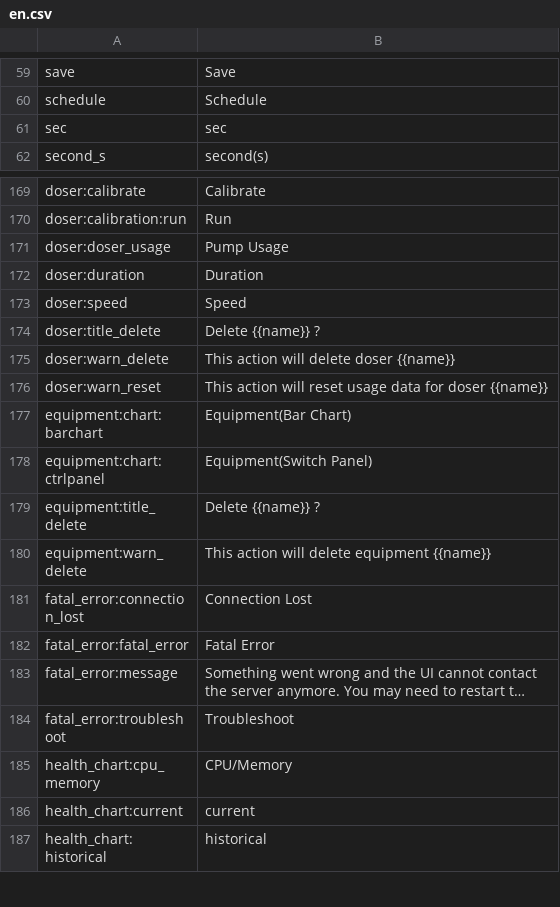
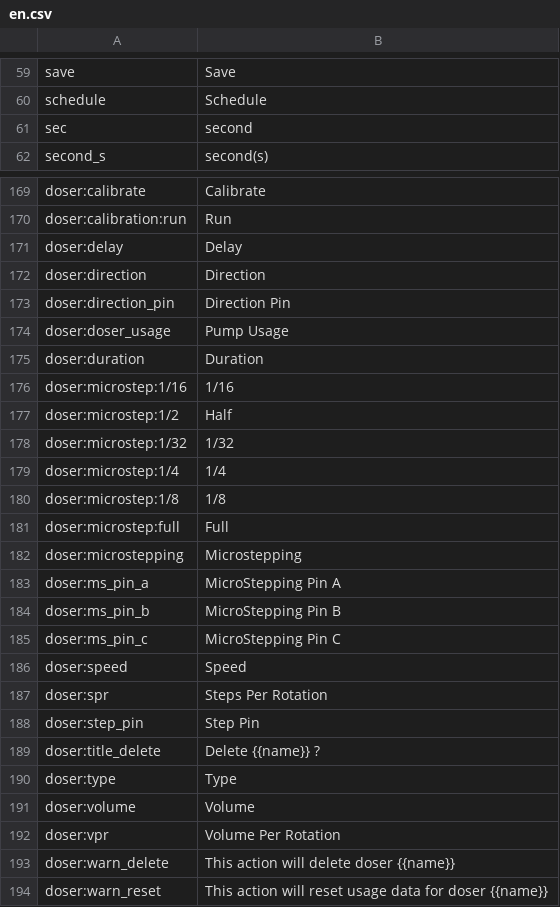
Before and after one commit to reef-pi/reef-pi, a CSV file: front-end/assets/translations/en.csv, drawn as a sheet; only a part is shown, gaps mark what is left out; the shorter side is filled out with more unchanged rows; long unchanged cells end in ….

Commit message:
translations sync

```diff
--- a/front-end/assets/translations/en.csv
+++ b/front-end/assets/translations/en.csv
@@ -60,3 +60,3 @@ save,Save
 schedule,Schedule
-sec,sec
+sec,second
 second_s,second(s)
@@ -170,6 +170,24 @@ doser:calibrate,Calibrate
 doser:calibration:run,Run
+doser:delay,Delay
+doser:direction, Direction
+doser:direction_pin,Direction Pin
 doser:doser_usage,Pump Usage
 doser:duration,Duration
+doser:microstep:1/16,1/16
+doser:microstep:1/2,Half
+doser:microstep:1/32,1/32
+doser:microstep:1/4,1/4
+doser:microstep:1/8,1/8
+doser:microstep:full,Full
+doser:microstepping,Microstepping
+doser:ms_pin_a,MicroStepping Pin A
+doser:ms_pin_b,MicroStepping Pin B
+doser:ms_pin_c,MicroStepping Pin C
 doser:speed,Speed
+doser:spr,Steps Per Rotation
+doser:step_pin,Step Pin
 doser:title_delete,Delete {{name}} ?
+doser:type,Type
+doser:volume,Volume
+doser:vpr,Volume Per Rotation
 doser:warn_delete,This action will delete doser {{name}}
```
Also changed, not shown: front-end/assets/translations/de.csv, front-end/assets/translations/es.csv, 8 other files.
